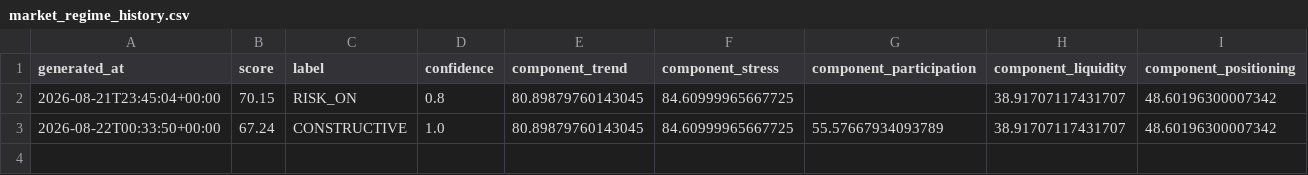
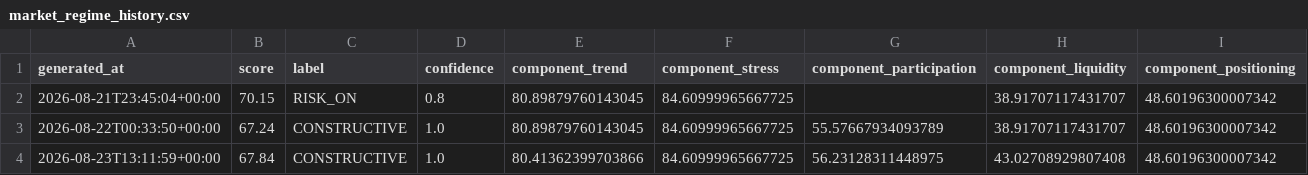
Before and after one commit to singingdog47/nvestment-quant, a CSV file: data/regime/market_regime_history.csv, drawn as a sheet; the diff names each change by its address in the sheet, - before the commit and + after, or states it on an @@ line.

```diff
--- a/data/regime/market_regime_history.csv
+++ b/data/regime/market_regime_history.csv
+row 4: 2026-08-23T13:11:59+00:00 | 67.84 | CONSTRUCTIVE | 1.0 | 80.41362399703866 | 84.60999965667725 | 56.23128311448975 | 43.02708929807408 | 48.60196300007342
```
Also changed, not shown: data/intelligence/company_events_latest.csv, data/intelligence/company_snapshot_latest.csv, 21 other files.
